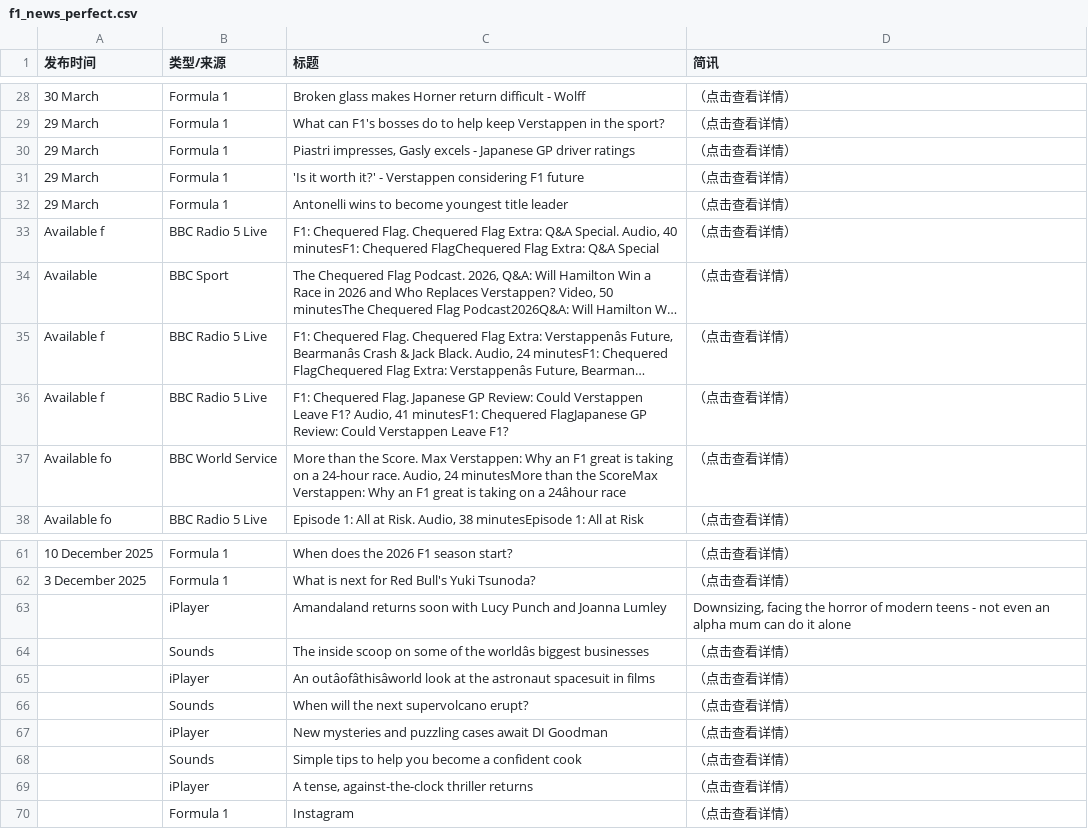
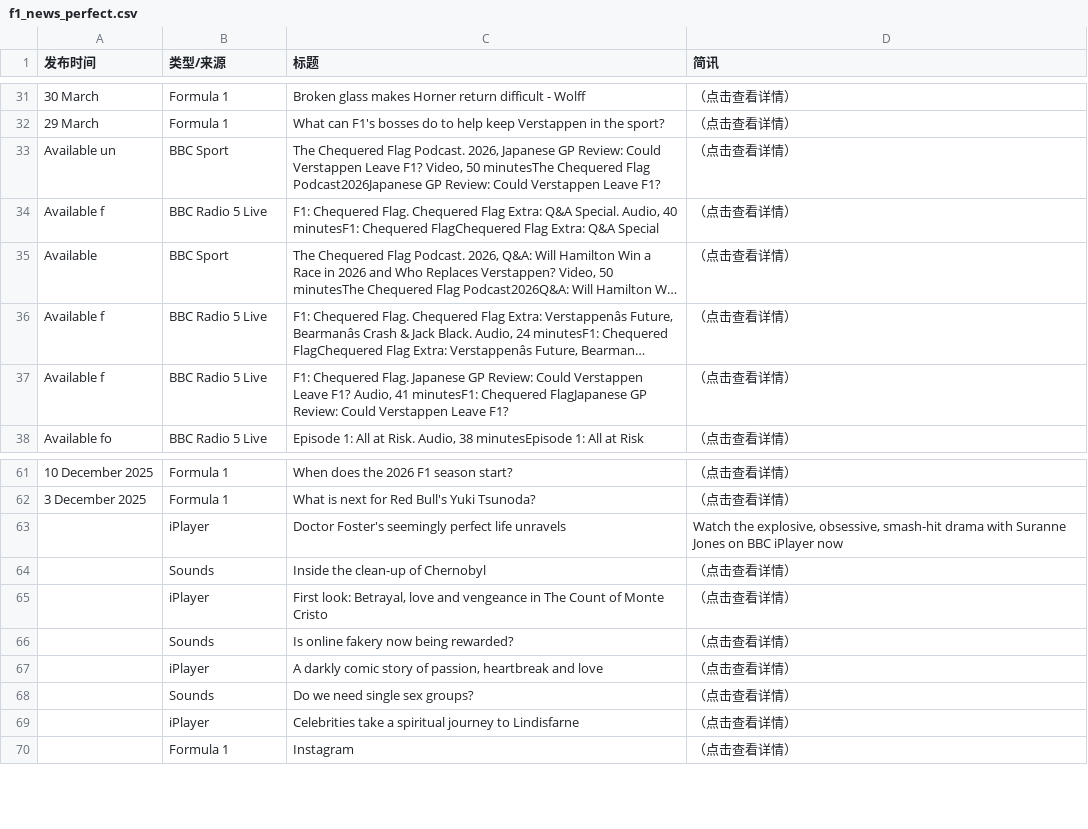
Before and after one commit to 202704948-design/bbc-f1-scraper, a CSV file: f1_news_perfect.csv, drawn as a sheet; only a part is shown, gaps mark what is left out; long unchanged cells end in …; removed rows and columns are numbered as before the commit, all else as after; the diff covers the shown part only; the diff names each change by its address in the sheet, - before the commit and + after, or states it on an @@ line.

```diff
--- a/f1_news_perfect.csv
+++ b/f1_news_perfect.csv
-row 30: 29 March | Formula 1 | Piastri impresses, Gasly excels - Japanese GP driver ratings | （点击查看详情）
-row 31: 29 March | Formula 1 | 'Is it worth it?' - Verstappen considering F1 future | （点击查看详情）
-row 32: 29 March | Formula 1 | Antonelli wins to become youngest title leader | （点击查看详情）
+row 33: Available un | BBC Sport | The Chequered Flag Podcast. 2026, Japanese GP Review: Could Verstappen Leave F1? Video, 50 minutesThe Chequered Flag Podcast2026Japanese GP Review: Could Verstappen Leave F1? | （点击查看详情）
-row 37: Available fo | BBC World Service | More than the Score. Max Verstappen: Why an F1 great is taking on a 24-hour race. Audio, 24 minutesMore than the ScoreMax Verstappen: Why an F1 great is taking on a 24âhour race | （点击查看详情）
-C63 (标题): Amandaland returns soon with Lucy Punch and Joanna Lumley
+C63 (标题): Doctor Foster's seemingly perfect life unravels
-D63 (简讯): Downsizing, facing the horror of modern teens - not even an alpha mum can do it alone
+D63 (简讯): Watch the explosive, obsessive, smash-hit drama with Suranne Jones on BBC iPlayer now
-C64 (标题): The inside scoop on some of the worldâs biggest businesses
+C64 (标题): Inside the clean-up of Chernobyl
-C65 (标题): An outâofâthisâworld look at the astronaut spacesuit in films
+C65 (标题): First look: Betrayal, love and vengeance in The Count of Monte Cristo
-C66 (标题): When will the next supervolcano erupt?
+C66 (标题): Is online fakery now being rewarded?
-C67 (标题): New mysteries and puzzling cases await DI Goodman
+C67 (标题): A darkly comic story of passion, heartbreak and love
-C68 (标题): Simple tips to help you become a confident cook
+C68 (标题): Do we need single sex groups?
-C69 (标题): A tense, against-the-clock thriller returns
+C69 (标题): Celebrities take a spiritual journey to Lindisfarne
```
Also changed, not shown: 4 added rows, 1 removed row and 17 edited cells elsewhere in this file.
